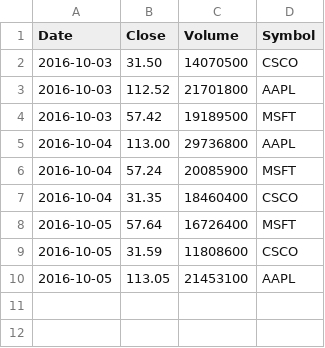
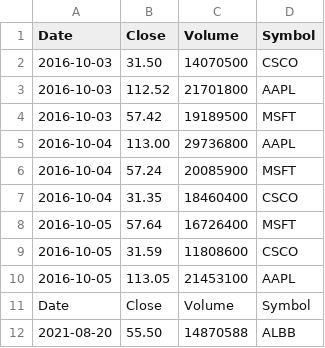
Before and after one commit to wenyuc/basic_learning, a CSV file: data/smallstocks.csv, drawn as a sheet; the diff names each change by its address in the sheet, - before the commit and + after, or states it on an @@ line.

```diff
--- a/data/smallstocks.csv
+++ b/data/smallstocks.csv
+row 11: Date | Close | Volume | Symbol
+row 12: 2021-08-20 | 55.50 | 14870588 | ALBB
```
Also changed, not shown: 9 other files.
